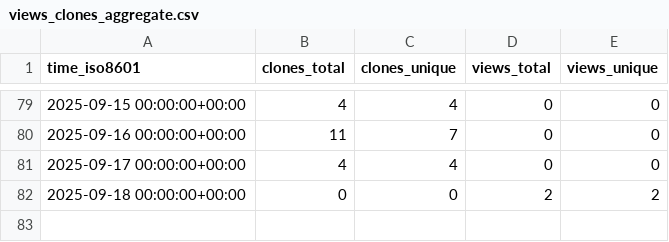
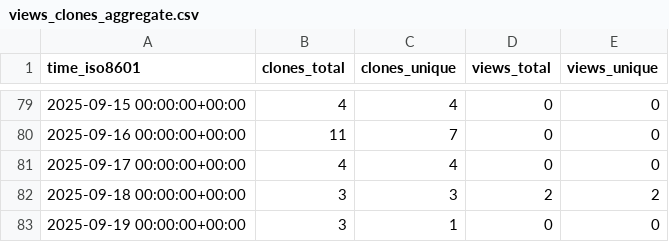
Before and after one commit to Davis-Fan/X-Blossom, a CSV file: Davis-Fan/X-Blossom/ghrs-data/views_clones_aggregate.csv, drawn as a sheet; only a part is shown, gaps mark what is left out.

```diff
--- a/Davis-Fan/X-Blossom/ghrs-data/views_clones_aggregate.csv
+++ b/Davis-Fan/X-Blossom/ghrs-data/views_clones_aggregate.csv
@@ -81,2 +81,3 @@ time_iso8601,clones_total,clones_unique,views_total,views_unique
 2025-09-17 00:00:00+00:00,4,4,0,0
-2025-09-18 00:00:00+00:00,0,0,2,2
+2025-09-18 00:00:00+00:00,3,3,2,2
+2025-09-19 00:00:00+00:00,3,1,0,0
```
Also changed, not shown: 1 other file.
